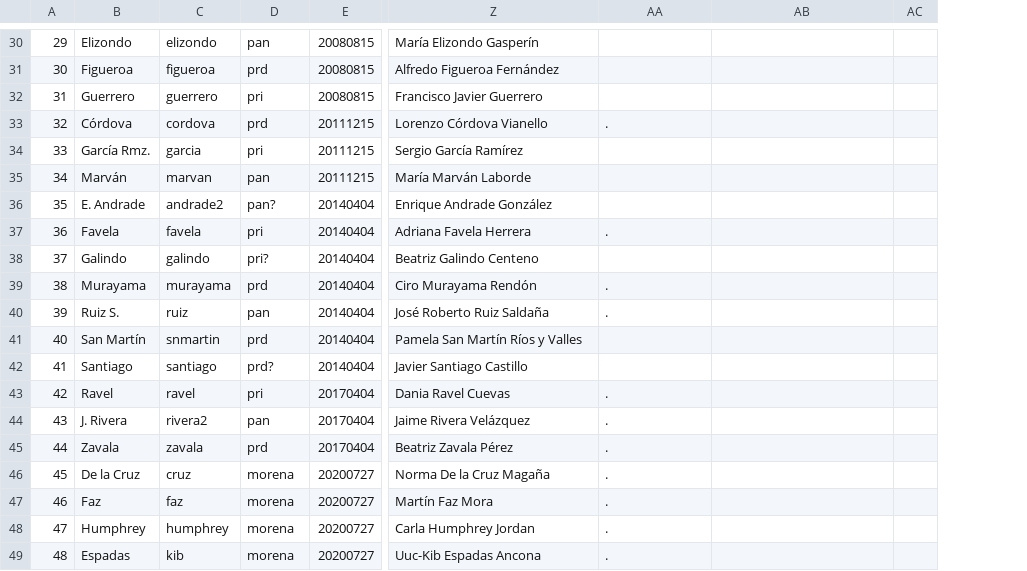
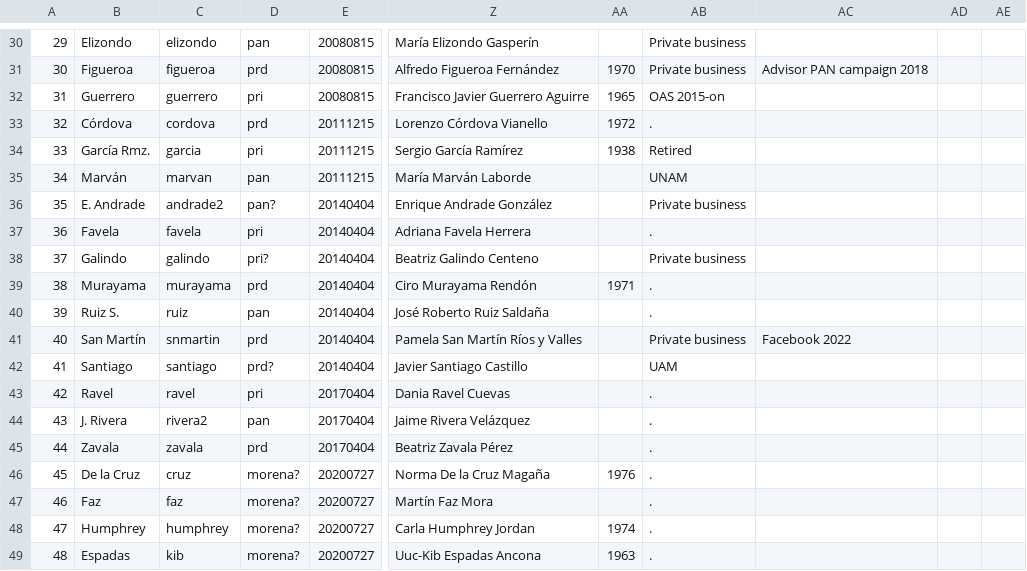
Before and after one commit to emagar/ife-update, a CSV file: ancillary/consejo-general-ife-ine.csv, drawn as a sheet; only a part is shown, gaps mark what is left out; removed rows and columns are numbered as before the commit, all else as after; the diff covers the shown part only; the diff names each change by its address in the sheet, - before the commit and + after, or states it on an @@ line.

```diff
--- a/ancillary/consejo-general-ife-ine.csv
+++ b/ancillary/consejo-general-ife-ine.csv
+column AA, rows 31-49: 1970 | 1965 | 1972 | 1938 |  |  |  |  | 1971 |  |  |  |  |  |  | 1976 |  | 1974 | 1963
-column AC, empty
+column AD, empty
+column AE, empty
-AB30:AB31: (empty)
+AB30:AB31: Private business
-AC31: (empty)
+AC31: Advisor PAN campaign 2018
-Z32: Francisco Javier Guerrero
+Z32: Francisco Javier Guerrero Aguirre
-AB32: (empty)
+AB32: OAS 2015-on
-AB34: (empty)
+AB34: Retired
-AB35: (empty)
+AB35: UNAM
-AB36: (empty)
+AB36: Private business
-AB38: (empty)
+AB38: Private business
-AB41: (empty)
+AB41: Private business
-AC41: (empty)
+AC41: Facebook 2022
-AB42: (empty)
+AB42: UAM
-D46:D49: morena
+D46:D49: morena?
```
Also changed, not shown: 28 edited cells elsewhere in this file, 12 other files.
